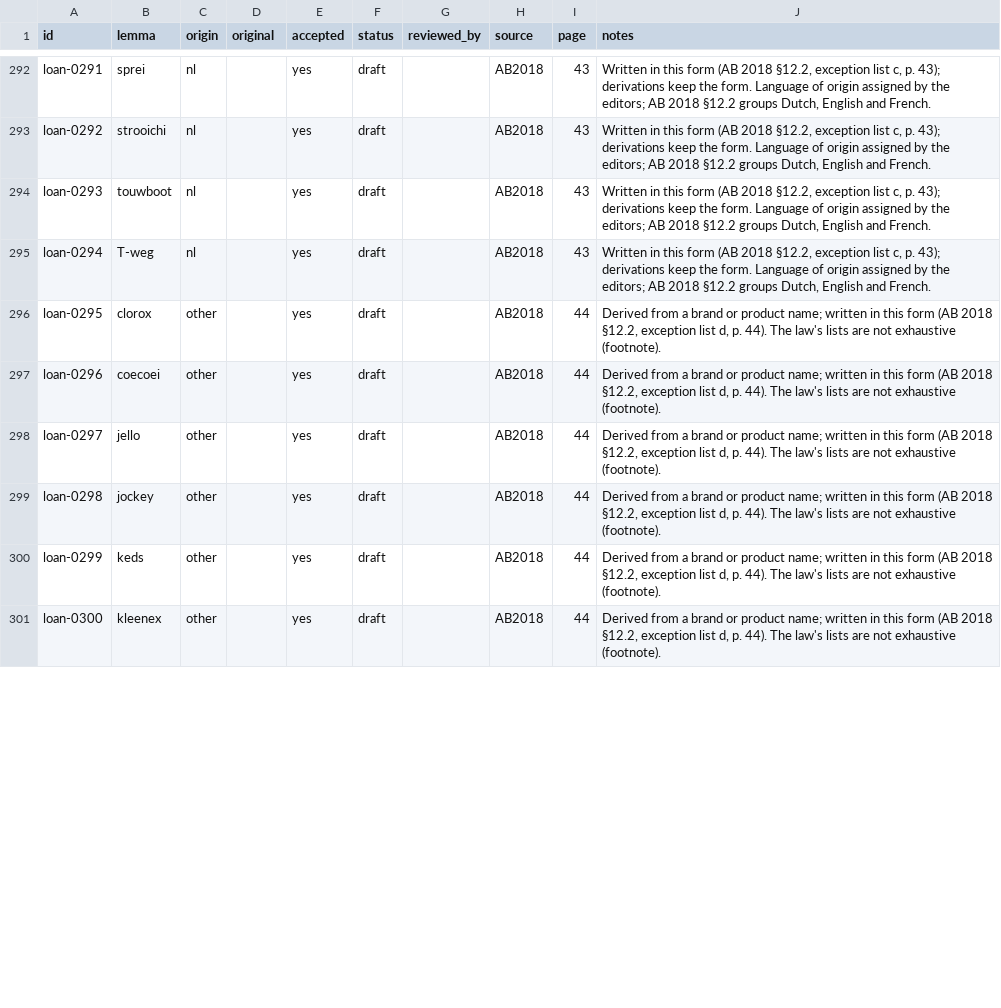
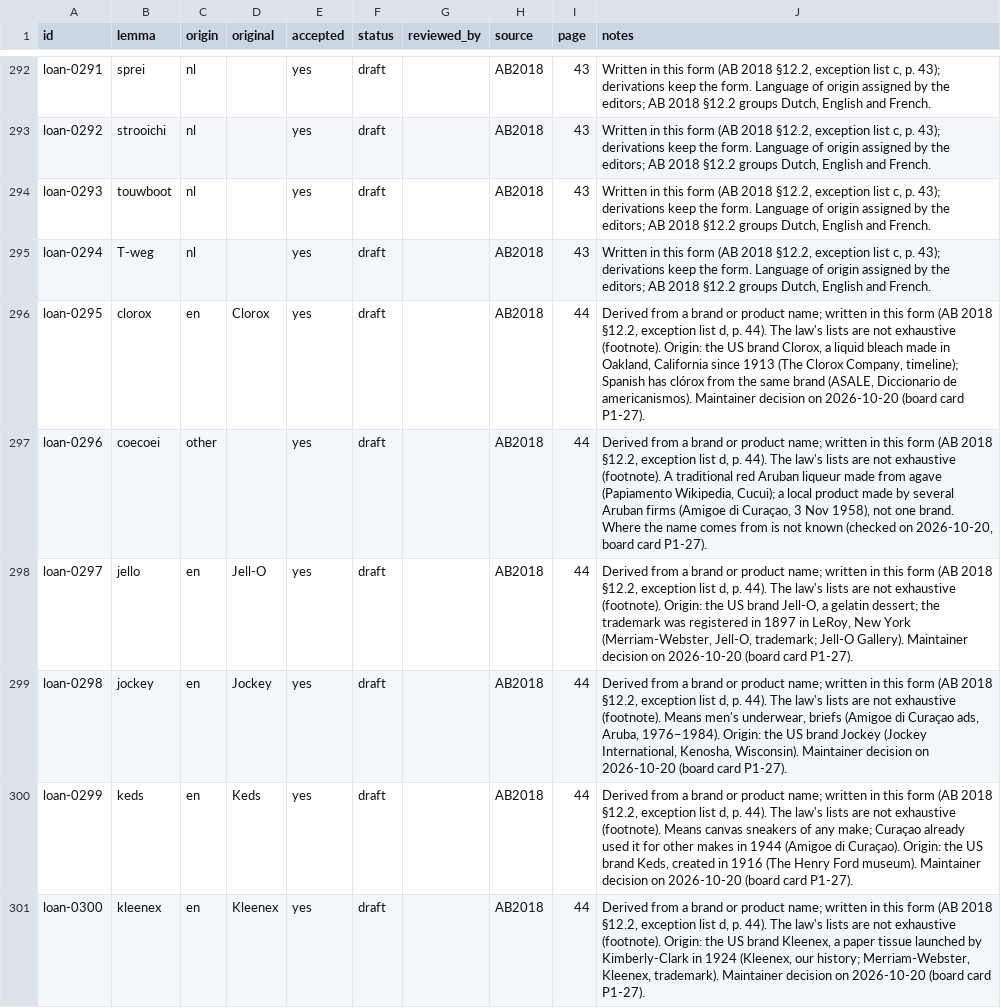
Before and after one commit to ARUBAGOV33/papiamento, a TSV file: lexicon/loanwords/loanwords.tsv, drawn as a sheet; only a part is shown, gaps mark what is left out; the diff covers the shown part only.

Commit message:
Loanwords: sourced origins for 18 of the 21 'other' rows (P1-27)
Maintainer decision of 2026-10-20. 13 en (incl. the US brands of §12.2 list d), 3 fr (caret, comer, comper), 1 nl (wak), 1 es (choller < cholo). rom, piks and coecoei stay other. Each row's notes give the meaning and the dictionary or brand-owner source; the 18 origins are known facts fact-0043 to fact-0060.

Signed-off-by: victorgomesrt-rgb <240994509+victorgomesrt-rgb@users.noreply.github.com>

```diff
--- a/lexicon/loanwords/loanwords.tsv
+++ b/lexicon/loanwords/loanwords.tsv
@@ -295,7 +295,7 @@ loan-0293	touwboot	nl		yes	draft		AB2018	43	Written in this form (AB 2018 §12.2
 loan-0294	T-weg	nl		yes	draft		AB2018	43	Written in this form (AB 2018 §12.2, exception list c, p. 43); derivations keep the form. Language of origin assigned by the editors; AB 2018 §12.2 groups Dutch, English and French.
-loan-0295	clorox	other		yes	draft		AB2018	44	Derived from a brand or product name; written in this form (AB 2018 §12.2, exception list d, p. 44). The law's lists are not exhaustive (footnote).
-loan-0296	coecoei	other		yes	draft		AB2018	44	Derived from a brand or product name; written in this form (AB 2018 §12.2, exception list d, p. 44). The law's lists are not exhaustive (footnote).
-loan-0297	jello	other		yes	draft		AB2018	44	Derived from a brand or product name; written in this form (AB 2018 §12.2, exception list d, p. 44). The law's lists are not exhaustive (footnote).
-loan-0298	jockey	other		yes	draft		AB2018	44	Derived from a brand or product name; written in this form (AB 2018 §12.2, exception list d, p. 44). The law's lists are not exhaustive (footnote).
-loan-0299	keds	other		yes	draft		AB2018	44	Derived from a brand or product name; written in this form (AB 2018 §12.2, exception list d, p. 44). The law's lists are not exhaustive (footnote).
-loan-0300	kleenex	other		yes	draft		AB2018	44	Derived from a brand or product name; written in this form (AB 2018 §12.2, exception list d, p. 44). The law's lists are not exhaustive (footnote).
+loan-0295	clorox	en	Clorox	yes	draft		AB2018	44	Derived from a brand or product name; written in this form (AB 2018 §12.2, exception list d, p. 44). The law's lists are not exhaustive (footnote). Origin: the US brand Clorox, a liquid bleach made in Oakland, California since 1913 (The Clorox Company, timeline); Spanish has clórox from the same brand (ASALE, Diccionario de americanismos). Maintainer decision on 2026-10-20 (board card P1-27).
+loan-0296	coecoei	other		yes	draft		AB2018	44	Derived from a brand or product name; written in this form (AB 2018 §12.2, exception list d, p. 44). The law's lists are not exhaustive (footnote). A traditional red Aruban liqueur made from agave (Papiamento Wikipedia, Cucui); a local product made by several Aruban firms (Amigoe di Curaçao, 3 Nov 1958), not one brand. Where the name comes from is not known (checked on 2026-10-20, board card P1-27).
+loan-0297	jello	en	Jell-O	yes	draft		AB2018	44	Derived from a brand or product name; written in this form (AB 2018 §12.2, exception list d, p. 44). The law's lists are not exhaustive (footnote). Origin: the US brand Jell-O, a gelatin dessert; the trademark was registered in 1897 in LeRoy, New York (Merriam-Webster, Jell-O, trademark; Jell-O Gallery). Maintainer decision on 2026-10-20 (board card P1-27).
+loan-0298	jockey	en	Jockey	yes	draft		AB2018	44	Derived from a brand or product name; written in this form (AB 2018 §12.2, exception list d, p. 44). The law's lists are not exhaustive (footnote). Means men's underwear, briefs (Amigoe di Curaçao ads, Aruba, 1976–1984). Origin: the US brand Jockey (Jockey International, Kenosha, Wisconsin). Maintainer decision on 2026-10-20 (board card P1-27).
+loan-0299	keds	en	Keds	yes	draft		AB2018	44	Derived from a brand or product name; written in this form (AB 2018 §12.2, exception list d, p. 44). The law's lists are not exhaustive (footnote). Means canvas sneakers of any make; Curaçao already used it for other makes in 1944 (Amigoe di Curaçao). Origin: the US brand Keds, created in 1916 (The Henry Ford museum). Maintainer decision on 2026-10-20 (board card P1-27).
+loan-0300	kleenex	en	Kleenex	yes	draft		AB2018	44	Derived from a brand or product name; written in this form (AB 2018 §12.2, exception list d, p. 44). The law's lists are not exhaustive (footnote). Origin: the US brand Kleenex, a paper tissue launched by Kimberly-Clark in 1924 (Kleenex, our history; Merriam-Webster, Kleenex, trademark). Maintainer decision on 2026-10-20 (board card P1-27).
```
Also changed, not shown: 39 edited cells elsewhere in this file, _meta/known-facts.tsv, 2 other files.
